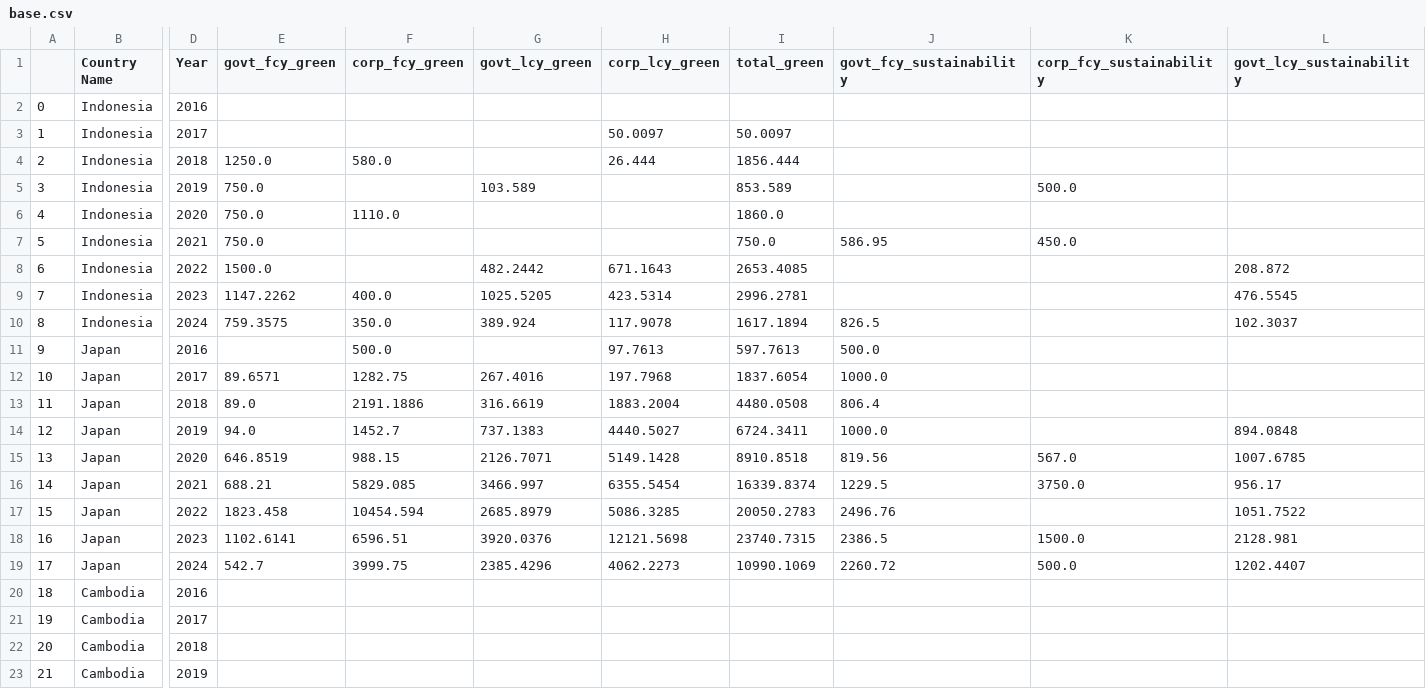
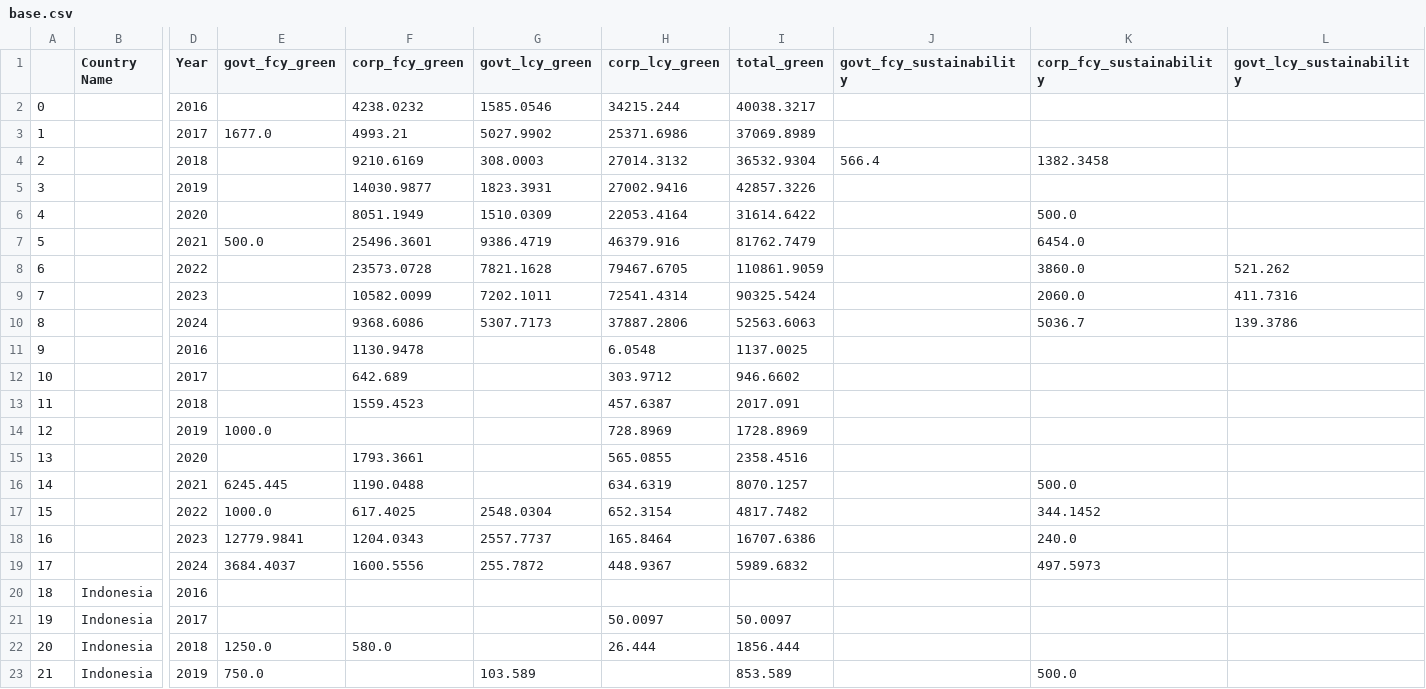
Before and after one commit to hirokurachi/final, a CSV file: data/base.csv, drawn as a sheet; only a part is shown, gaps mark what is left out; the shorter side is filled out with more unchanged rows; addresses are those after the commit; rows hold the shown columns only; the diff names each change by its address in the sheet, - before the commit and + after, or states it on an @@ line.

```diff
--- a/data/base.csv
+++ b/data/base.csv
+row 2: 0 |  | 2016 |  | 4238.0232 | 1585.0546 | 34215.244 | 40038.3217
+row 3: 1 |  | 2017 | 1677.0 | 4993.21 | 5027.9902 | 25371.6986 | 37069.8989
+row 4: 2 |  | 2018 |  | 9210.6169 | 308.0003 | 27014.3132 | 36532.9304 | 566.4 | 1382.3458
+row 5: 3 |  | 2019 |  | 14030.9877 | 1823.3931 | 27002.9416 | 42857.3226
+row 6: 4 |  | 2020 |  | 8051.1949 | 1510.0309 | 22053.4164 | 31614.6422 |  | 500.0
+row 7: 5 |  | 2021 | 500.0 | 25496.3601 | 9386.4719 | 46379.916 | 81762.7479 |  | 6454.0
+row 8: 6 |  | 2022 |  | 23573.0728 | 7821.1628 | 79467.6705 | 110861.9059 |  | 3860.0 | 521.262
+row 9: 7 |  | 2023 |  | 10582.0099 | 7202.1011 | 72541.4314 | 90325.5424 |  | 2060.0 | 411.7316
+row 10: 8 |  | 2024 |  | 9368.6086 | 5307.7173 | 37887.2806 | 52563.6063 |  | 5036.7 | 139.3786
+row 11: 9 |  | 2016 |  | 1130.9478 |  | 6.0548 | 1137.0025
+row 12: 10 |  | 2017 |  | 642.689 |  | 303.9712 | 946.6602
+row 13: 11 |  | 2018 |  | 1559.4523 |  | 457.6387 | 2017.091
+row 14: 12 |  | 2019 | 1000.0 |  |  | 728.8969 | 1728.8969
+row 15: 13 |  | 2020 |  | 1793.3661 |  | 565.0855 | 2358.4516
+row 16: 14 |  | 2021 | 6245.445 | 1190.0488 |  | 634.6319 | 8070.1257 |  | 500.0
+row 17: 15 |  | 2022 | 1000.0 | 617.4025 | 2548.0304 | 652.3154 | 4817.7482 |  | 344.1452
+row 18: 16 |  | 2023 | 12779.9841 | 1204.0343 | 2557.7737 | 165.8464 | 16707.6386 |  | 240.0
+row 19: 17 |  | 2024 | 3684.4037 | 1600.5556 | 255.7872 | 448.9367 | 5989.6832 |  | 497.5973
@@ column A renumbered from row 20 down @@
```
Also changed, not shown: 2 other files.
